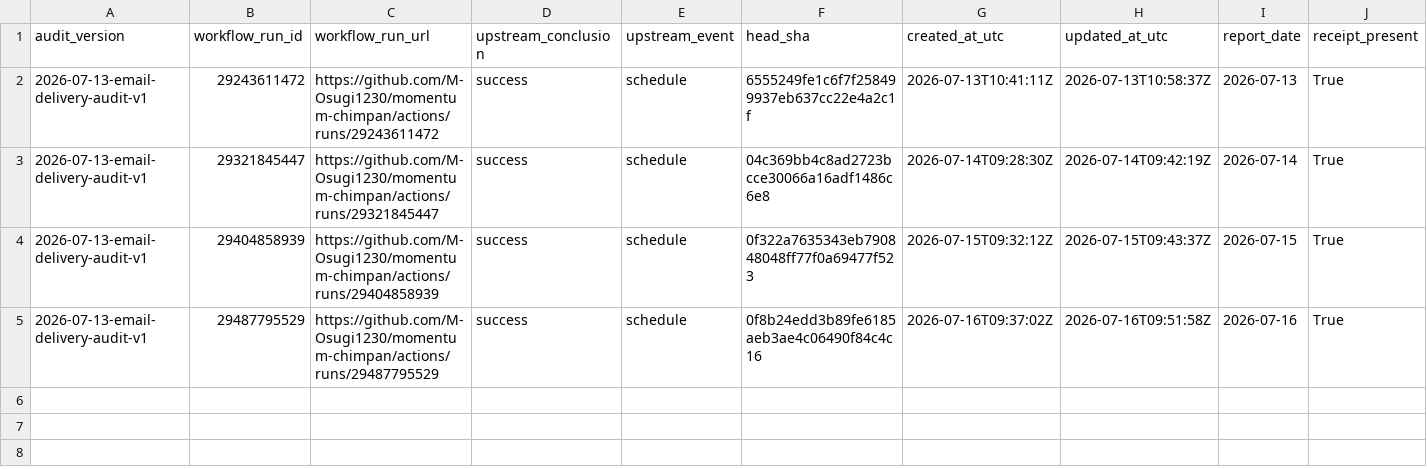
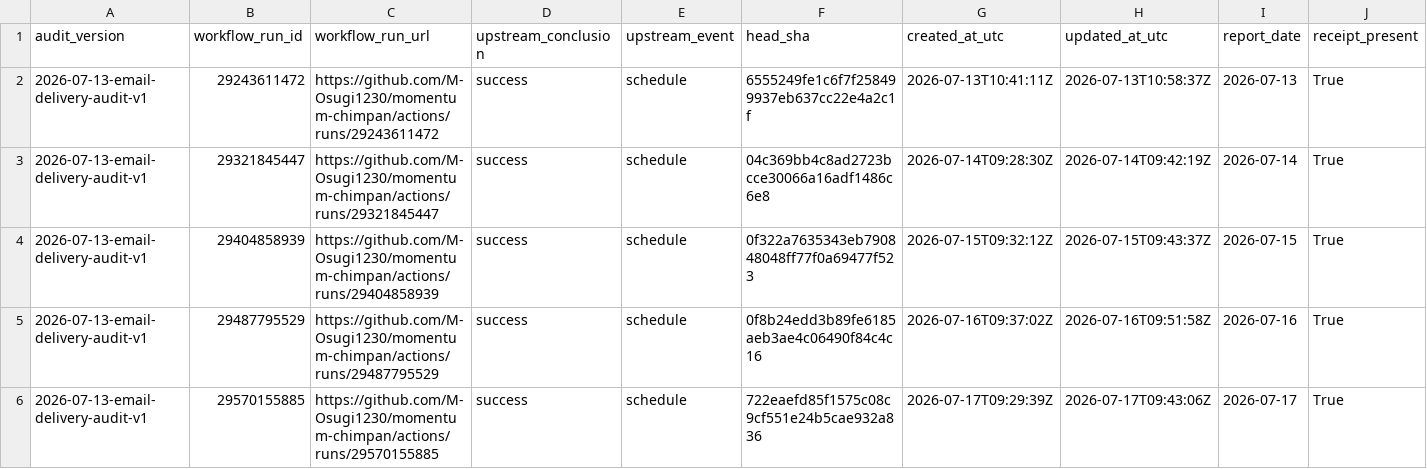
Before and after one commit to M-Osugi1230/momentum-chimpan, a CSV file: research/operations/email_delivery_audit.csv, drawn as a sheet; only a part is shown; rows hold the shown columns only; the diff names each change by its address in the sheet, - before the commit and + after, or states it on an @@ line.

```diff
--- a/research/operations/email_delivery_audit.csv
+++ b/research/operations/email_delivery_audit.csv
+row 6: 2026-07-13-email-delivery-audit-v1 | 29570155885 | https://github.com/M-Osugi1230/momentum-chimpan/actions/runs/29570155885 | success | schedule | 722eaefd85f1575c08c9cf551e24b5cae932a836 | 2026-07-17T09:29:39Z | 2026-07-17T09:43:06Z | 2026-07-17 | True
```
Also changed, not shown: 1 other file.
